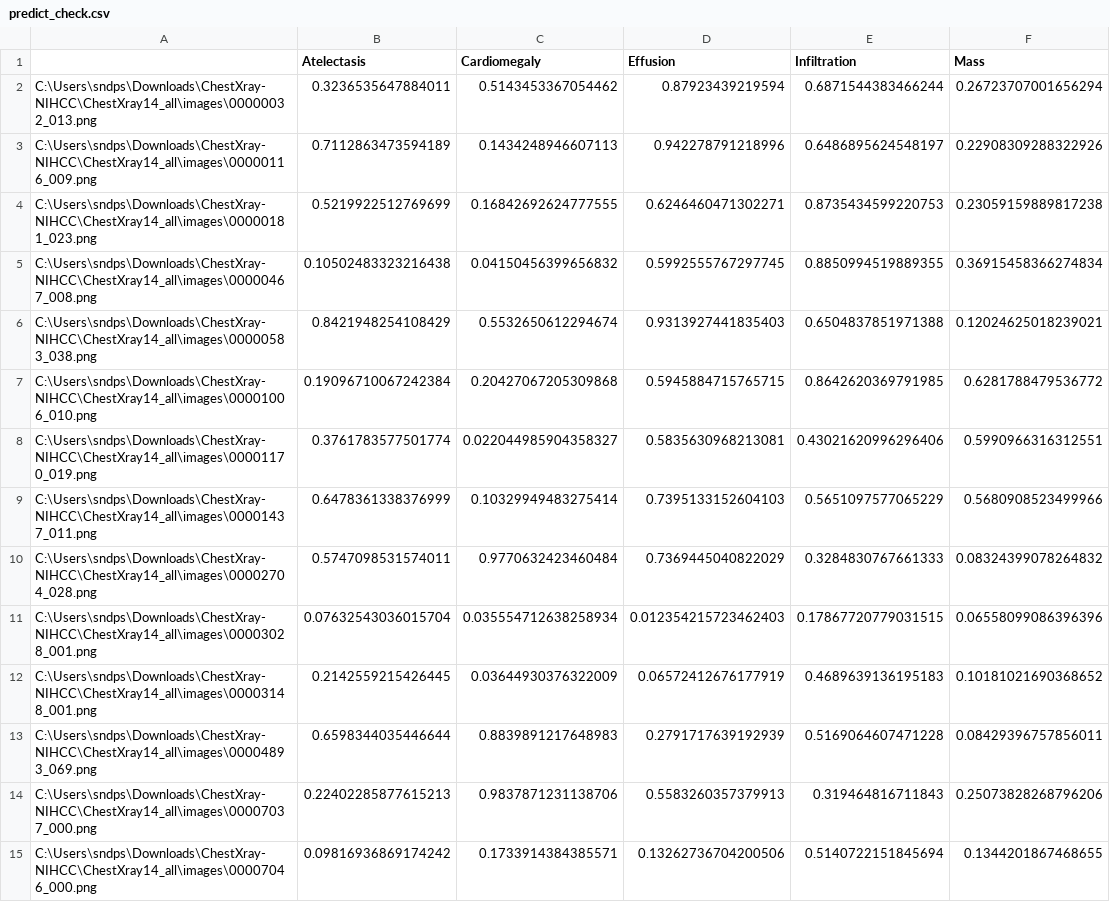
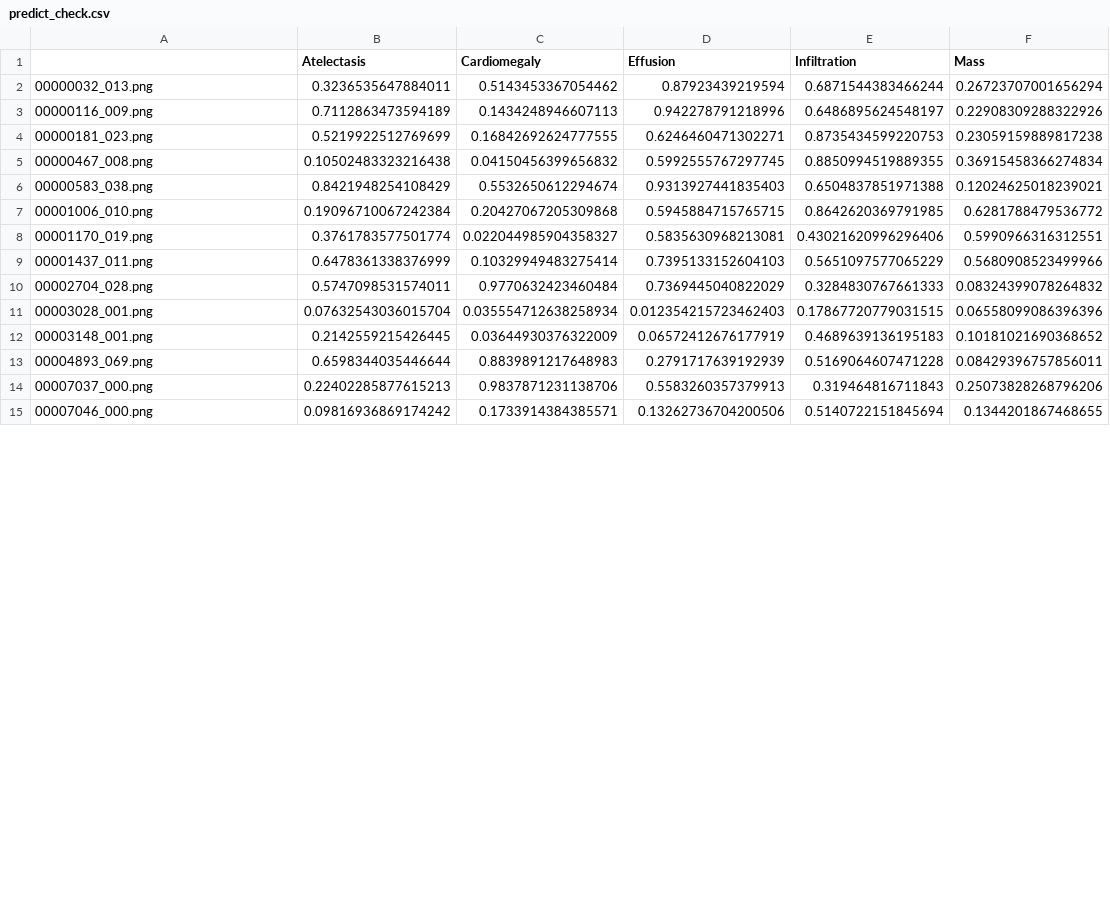
Before and after one commit to Sandeepsrinivasan-14/thoraxlens, a CSV file: outputs/validation/predict_check.csv, drawn as a sheet; only a part is shown; the diff covers the shown part only; the diff names each change by its address in the sheet, - before the commit and + after, or states it on an @@ line.

```diff
--- a/outputs/validation/predict_check.csv
+++ b/outputs/validation/predict_check.csv
-A2: C:\Users\sndps\Downloads\ChestXray-NIHCC\ChestXray14_all\images\00000032_013.png
+A2: 00000032_013.png
-A3: C:\Users\sndps\Downloads\ChestXray-NIHCC\ChestXray14_all\images\00000116_009.png
+A3: 00000116_009.png
-A4: C:\Users\sndps\Downloads\ChestXray-NIHCC\ChestXray14_all\images\00000181_023.png
+A4: 00000181_023.png
-A5: C:\Users\sndps\Downloads\ChestXray-NIHCC\ChestXray14_all\images\00000467_008.png
+A5: 00000467_008.png
-A6: C:\Users\sndps\Downloads\ChestXray-NIHCC\ChestXray14_all\images\00000583_038.png
+A6: 00000583_038.png
-A7: C:\Users\sndps\Downloads\ChestXray-NIHCC\ChestXray14_all\images\00001006_010.png
+A7: 00001006_010.png
-A8: C:\Users\sndps\Downloads\ChestXray-NIHCC\ChestXray14_all\images\00001170_019.png
+A8: 00001170_019.png
-A9: C:\Users\sndps\Downloads\ChestXray-NIHCC\ChestXray14_all\images\00001437_011.png
+A9: 00001437_011.png
-A10: C:\Users\sndps\Downloads\ChestXray-NIHCC\ChestXray14_all\images\00002704_028.png
+A10: 00002704_028.png
-A11: C:\Users\sndps\Downloads\ChestXray-NIHCC\ChestXray14_all\images\00003028_001.png
+A11: 00003028_001.png
-A12: C:\Users\sndps\Downloads\ChestXray-NIHCC\ChestXray14_all\images\00003148_001.png
+A12: 00003148_001.png
-A13: C:\Users\sndps\Downloads\ChestXray-NIHCC\ChestXray14_all\images\00004893_069.png
+A13: 00004893_069.png
-A14: C:\Users\sndps\Downloads\ChestXray-NIHCC\ChestXray14_all\images\00007037_000.png
+A14: 00007037_000.png
-A15: C:\Users\sndps\Downloads\ChestXray-NIHCC\ChestXray14_all\images\00007046_000.png
+A15: 00007046_000.png
```
Also changed, not shown: 50 edited cells elsewhere in this file, outputs/demo_preds.csv, 30 other files.
